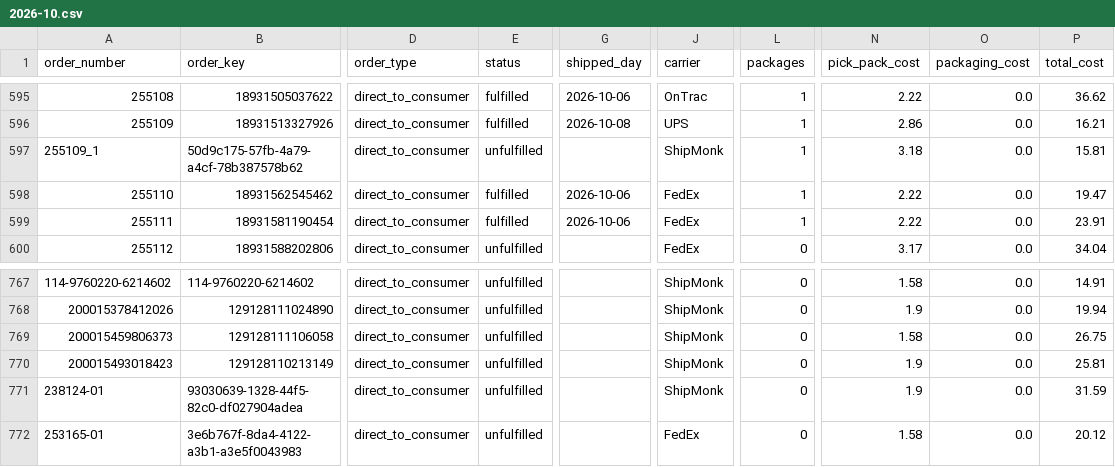
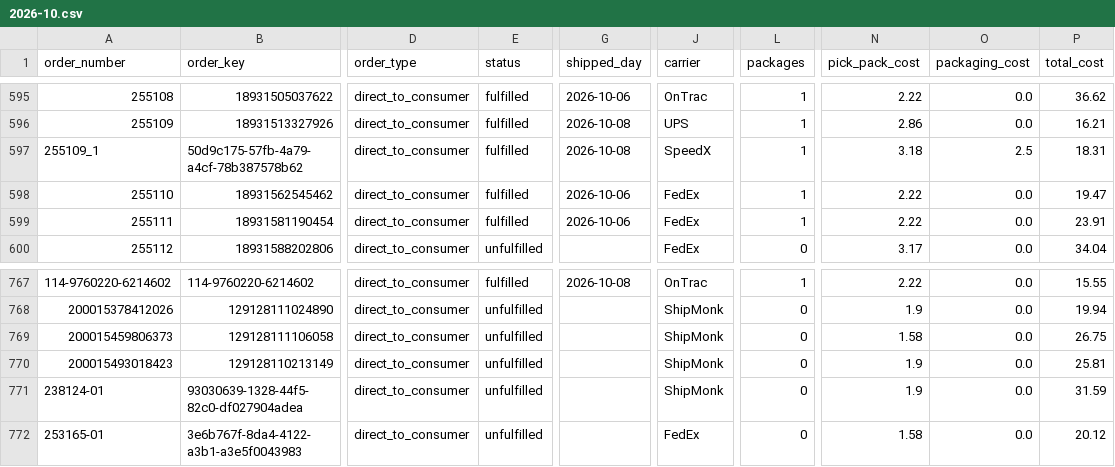
Before and after one commit to taitran-star/ctu-fin-sync-8x2k, a CSV file: data/shipmonk_orders/2026-10.csv, drawn as a sheet; only a part is shown, gaps mark what is left out; the diff covers the shown part only; the diff names each change by its address in the sheet, - before the commit and + after, or states it on an @@ line.

```diff
--- a/data/shipmonk_orders/2026-10.csv
+++ b/data/shipmonk_orders/2026-10.csv
-E597 (status): unfulfilled
+E597 (status): fulfilled
-G597 (shipped_day): (empty)
+G597 (shipped_day): 2026-10-08
-J597 (carrier): ShipMonk
+J597 (carrier): SpeedX
-O597 (packaging_cost): 0.0
+O597 (packaging_cost): 2.5
-P597 (total_cost): 15.81
+P597 (total_cost): 18.31
-E767 (status): unfulfilled
+E767 (status): fulfilled
-G767 (shipped_day): (empty)
+G767 (shipped_day): 2026-10-08
-J767 (carrier): ShipMonk
+J767 (carrier): OnTrac
-L767 (packages): 0
+L767 (packages): 1
-N767 (pick_pack_cost): 1.58
+N767 (pick_pack_cost): 2.22
-P767 (total_cost): 14.91
+P767 (total_cost): 15.55
```
Also changed, not shown: 44 edited cells elsewhere in this file, 1 other file.
